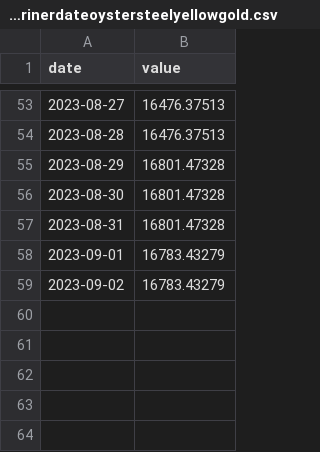
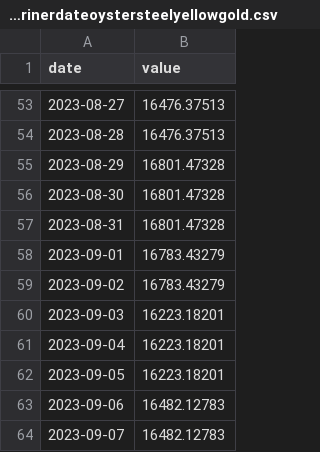
Before and after one commit to JoshuaPoon1/Watchfolio.app, a CSV file: watchfolio-project/data/rolexsubmarinerdateoystersteelyellowgold.csv, drawn as a sheet; only a part is shown, gaps mark what is left out; the diff names each change by its address in the sheet, - before the commit and + after, or states it on an @@ line.

Commit message:
Update rolexsubmarinerdateoystersteelyellowgold.csv

```diff
--- a/watchfolio-project/data/rolexsubmarinerdateoystersteelyellowgold.csv
+++ b/watchfolio-project/data/rolexsubmarinerdateoystersteelyellowgold.csv
+row 60: 2023-09-03 | 16223.18201
+row 61: 2023-09-04 | 16223.18201
+row 62: 2023-09-05 | 16223.18201
+row 63: 2023-09-06 | 16482.12783
+row 64: 2023-09-07 | 16482.12783
```
